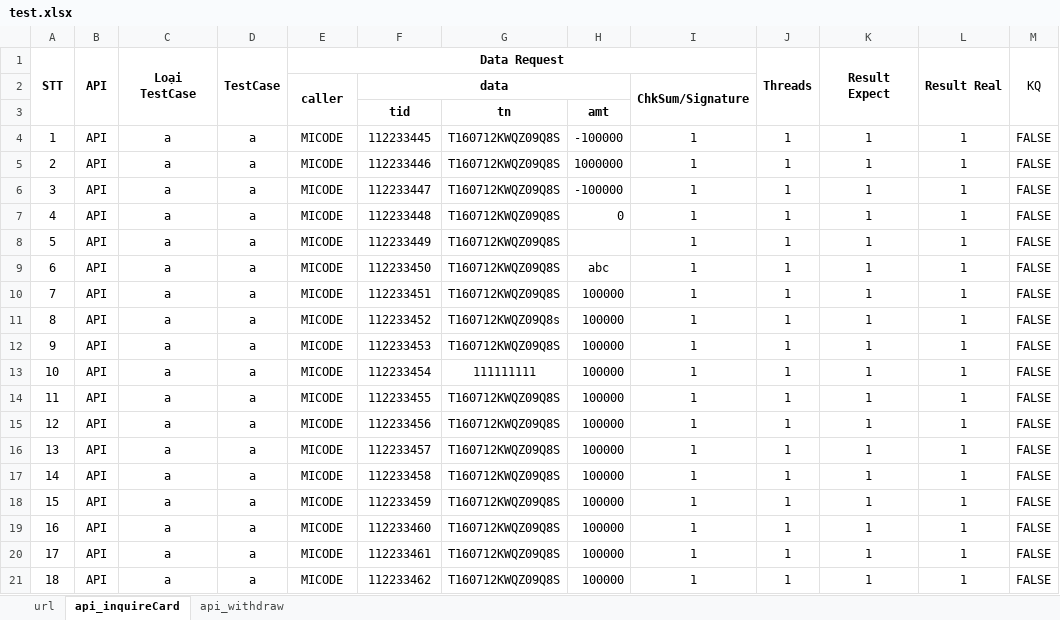
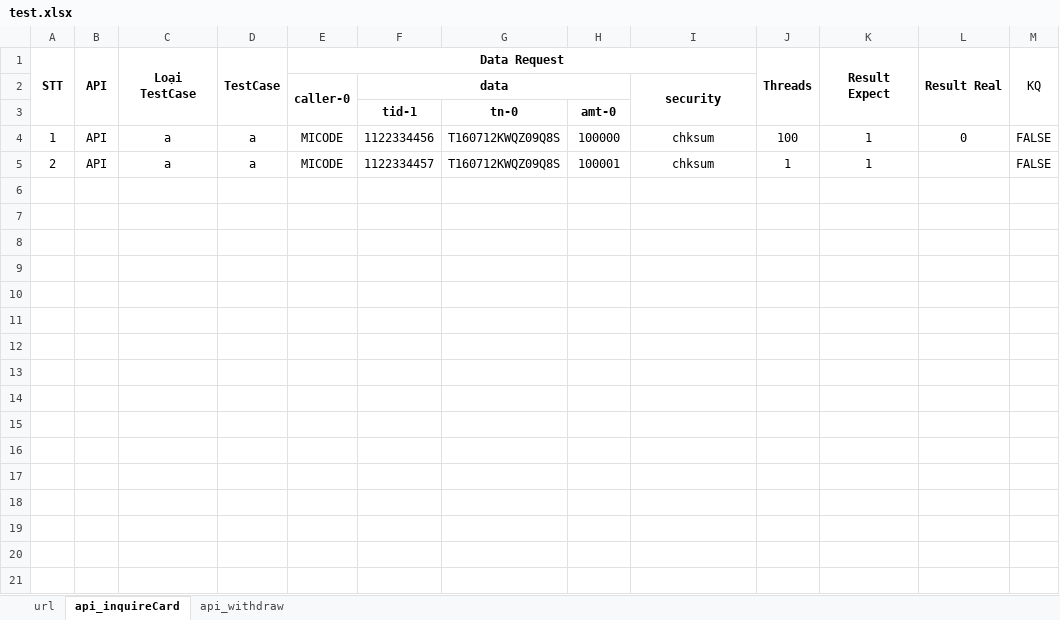
Before and after one commit to MinhVuong/ToolTestWithdrawFund, an Excel workbook: App_TestWithdrawFund/test.xlsx, sheet api_inquireCard, drawn as a sheet; values as stored, in another font and other column widths than the file's, no borders; removed rows and columns are numbered as before the commit, all else as after; the diff names each change by its address in the sheet, - before the commit and + after, or states it on an @@ line.

Commit message:
Run Test Thread

```diff
--- a/App_TestWithdrawFund/test.xlsx (sheet api_inquireCard)
+++ b/App_TestWithdrawFund/test.xlsx (sheet api_inquireCard)
-E2 (Data Request): caller
+E2 (Data Request): caller-0
-I2: ChkSum/Signature
+I2: security
-row 3:  |  |  |  |  | tid | tn | amt
+row 3:  |  |  |  |  | tid-1 | tn-0 | amt-0
-F4: 112233445
+F4: 1122334456
-H4: -100000
+H4: 100000
-I4:I5: 1
+I4:I5: chksum
-J4 (Threads): 1
+J4 (Threads): 100
-L4 (Result Real): 1
+L4 (Result Real): 0
-F5: 112233446
+F5: 1122334457
-H5: 1000000
+H5: 100001
-L5 (Result Real): 1
+L5 (Result Real): (empty)
-row 6: 3 | API | a | a | MICODE | 112233447 | T160712KWQZ09Q8S | -100000 | 1 | 1 | 1 | 1 | FALSE
-row 7: 4 | API | a | a | MICODE | 112233448 | T160712KWQZ09Q8S | 0 | 1 | 1 | 1 | 1 | FALSE
-row 8: 5 | API | a | a | MICODE | 112233449 | T160712KWQZ09Q8S |  | 1 | 1 | 1 | 1 | FALSE
-row 9: 6 | API | a | a | MICODE | 112233450 | T160712KWQZ09Q8S | abc | 1 | 1 | 1 | 1 | FALSE
-row 10: 7 | API | a | a | MICODE | 112233451 | T160712KWQZ09Q8S | 100000 | 1 | 1 | 1 | 1 | FALSE
-row 11: 8 | API | a | a | MICODE | 112233452 | T160712KWQZ09Q8s | 100000 | 1 | 1 | 1 | 1 | FALSE
-row 12: 9 | API | a | a | MICODE | 112233453 | T160712KWQZ09Q8S | 100000 | 1 | 1 | 1 | 1 | FALSE
-row 13: 10 | API | a | a | MICODE | 112233454 | 111111111 | 100000 | 1 | 1 | 1 | 1 | FALSE
-row 14: 11 | API | a | a | MICODE | 112233455 | T160712KWQZ09Q8S | 100000 | 1 | 1 | 1 | 1 | FALSE
-row 15: 12 | API | a | a | MICODE | 112233456 | T160712KWQZ09Q8S | 100000 | 1 | 1 | 1 | 1 | FALSE
-row 16: 13 | API | a | a | MICODE | 112233457 | T160712KWQZ09Q8S | 100000 | 1 | 1 | 1 | 1 | FALSE
-row 17: 14 | API | a | a | MICODE | 112233458 | T160712KWQZ09Q8S | 100000 | 1 | 1 | 1 | 1 | FALSE
-row 18: 15 | API | a | a | MICODE | 112233459 | T160712KWQZ09Q8S | 100000 | 1 | 1 | 1 | 1 | FALSE
-row 19: 16 | API | a | a | MICODE | 112233460 | T160712KWQZ09Q8S | 100000 | 1 | 1 | 1 | 1 | FALSE
-row 20: 17 | API | a | a | MICODE | 112233461 | T160712KWQZ09Q8S | 100000 | 1 | 1 | 1 | 1 | FALSE
-row 21: 18 | API | a | a | MICODE | 112233462 | T160712KWQZ09Q8S | 100000 | 1 | 1 | 1 | 1 | FALSE
```
Also changed, not shown: sheet api_withdraw, sheet url, formulas that keep their value, 29 other files.
